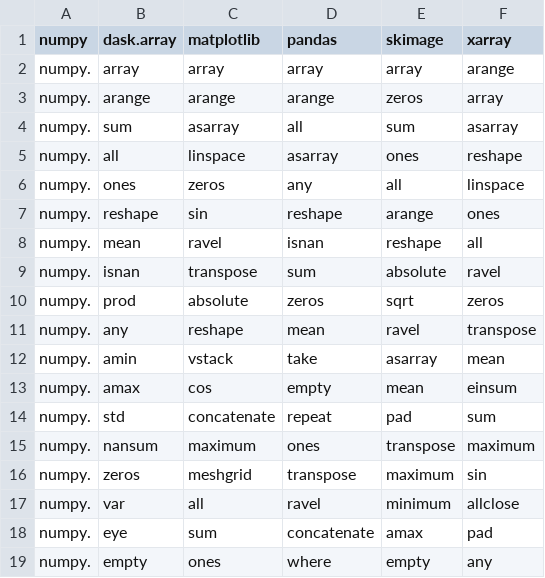
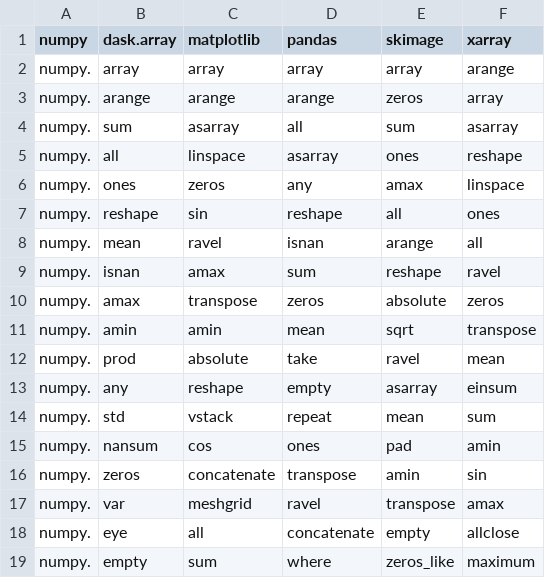
Before and after one commit to data-apis/array-api-comparison, a CSV file: data/lib_top_k_common.csv, drawn as a sheet; only a part is shown; the diff covers the shown part only.

Commit message:
Regenerate data and docs

```diff
--- a/data/lib_top_k_common.csv
+++ b/data/lib_top_k_common.csv
@@ -5,15 +5,15 @@ numpy,dask.array,matplotlib,pandas,skimage,xarray
 "numpy.","all","linspace","asarray","ones","reshape"
-"numpy.","ones","zeros","any","all","linspace"
-"numpy.","reshape","sin","reshape","arange","ones"
-"numpy.","mean","ravel","isnan","reshape","all"
-"numpy.","isnan","transpose","sum","absolute","ravel"
-"numpy.","prod","absolute","zeros","sqrt","zeros"
-"numpy.","any","reshape","mean","ravel","transpose"
-"numpy.","amin","vstack","take","asarray","mean"
-"numpy.","amax","cos","empty","mean","einsum"
-"numpy.","std","concatenate","repeat","pad","sum"
-"numpy.","nansum","maximum","ones","transpose","maximum"
-"numpy.","zeros","meshgrid","transpose","maximum","sin"
-"numpy.","var","all","ravel","minimum","allclose"
-"numpy.","eye","sum","concatenate","amax","pad"
-"numpy.","empty","ones","where","empty","any"
+"numpy.","ones","zeros","any","amax","linspace"
+"numpy.","reshape","sin","reshape","all","ones"
+"numpy.","mean","ravel","isnan","arange","all"
+"numpy.","isnan","amax","sum","reshape","ravel"
+"numpy.","amax","transpose","zeros","absolute","zeros"
+"numpy.","amin","amin","mean","sqrt","transpose"
+"numpy.","prod","absolute","take","ravel","mean"
+"numpy.","any","reshape","empty","asarray","einsum"
+"numpy.","std","vstack","repeat","mean","sum"
+"numpy.","nansum","cos","ones","pad","amin"
+"numpy.","zeros","concatenate","transpose","amin","sin"
+"numpy.","var","meshgrid","ravel","transpose","amax"
+"numpy.","eye","all","concatenate","empty","allclose"
+"numpy.","empty","sum","where","zeros_like","maximum"
```
Also changed, not shown: 26 edited cells elsewhere in this file, data/common_apis_ranks.csv, data/intersection_ranks.csv, 8 other files.
